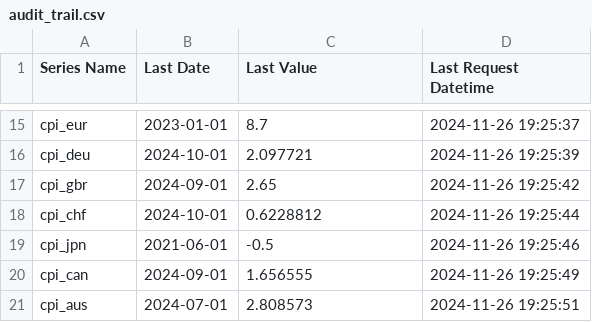
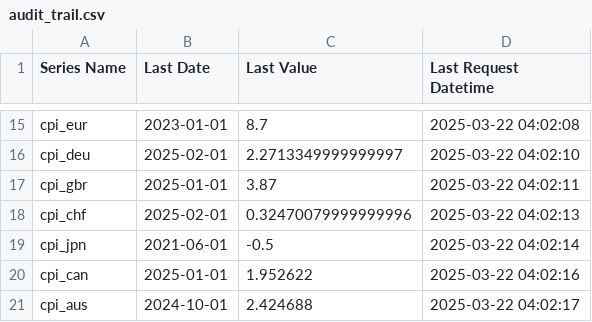
Before and after one commit to deerfieldgreen/FRED_data, a CSV file: audit_trail.csv, drawn as a sheet; only a part is shown, gaps mark what is left out; the diff covers the shown part only; the diff names each change by its address in the sheet, - before the commit and + after, or states it on an @@ line.

```diff
--- a/audit_trail.csv
+++ b/audit_trail.csv
-D15 (Last Request Datetime): 2024-11-26 19:25:37
+D15 (Last Request Datetime): 2025-03-22 04:02:08
-B16 (Last Date): 2024-10-01
+B16 (Last Date): 2025-02-01
-C16 (Last Value): 2.097721
+C16 (Last Value): 2.2713349999999997
-D16 (Last Request Datetime): 2024-11-26 19:25:39
+D16 (Last Request Datetime): 2025-03-22 04:02:10
-B17 (Last Date): 2024-09-01
+B17 (Last Date): 2025-01-01
-C17 (Last Value): 2.65
+C17 (Last Value): 3.87
-D17 (Last Request Datetime): 2024-11-26 19:25:42
+D17 (Last Request Datetime): 2025-03-22 04:02:11
-B18 (Last Date): 2024-10-01
+B18 (Last Date): 2025-02-01
-C18 (Last Value): 0.6228812
+C18 (Last Value): 0.32470079999999996
-D18 (Last Request Datetime): 2024-11-26 19:25:44
+D18 (Last Request Datetime): 2025-03-22 04:02:13
-D19 (Last Request Datetime): 2024-11-26 19:25:46
+D19 (Last Request Datetime): 2025-03-22 04:02:14
-B20 (Last Date): 2024-09-01
+B20 (Last Date): 2025-01-01
-C20 (Last Value): 1.656555
+C20 (Last Value): 1.952622
-D20 (Last Request Datetime): 2024-11-26 19:25:49
+D20 (Last Request Datetime): 2025-03-22 04:02:16
-B21 (Last Date): 2024-07-01
+B21 (Last Date): 2024-10-01
-C21 (Last Value): 2.808573
+C21 (Last Value): 2.424688
-D21 (Last Request Datetime): 2024-11-26 19:25:51
+D21 (Last Request Datetime): 2025-03-22 04:02:17
```
Also changed, not shown: 39 edited cells elsewhere in this file, data/dff/data.csv, 21 other files.
